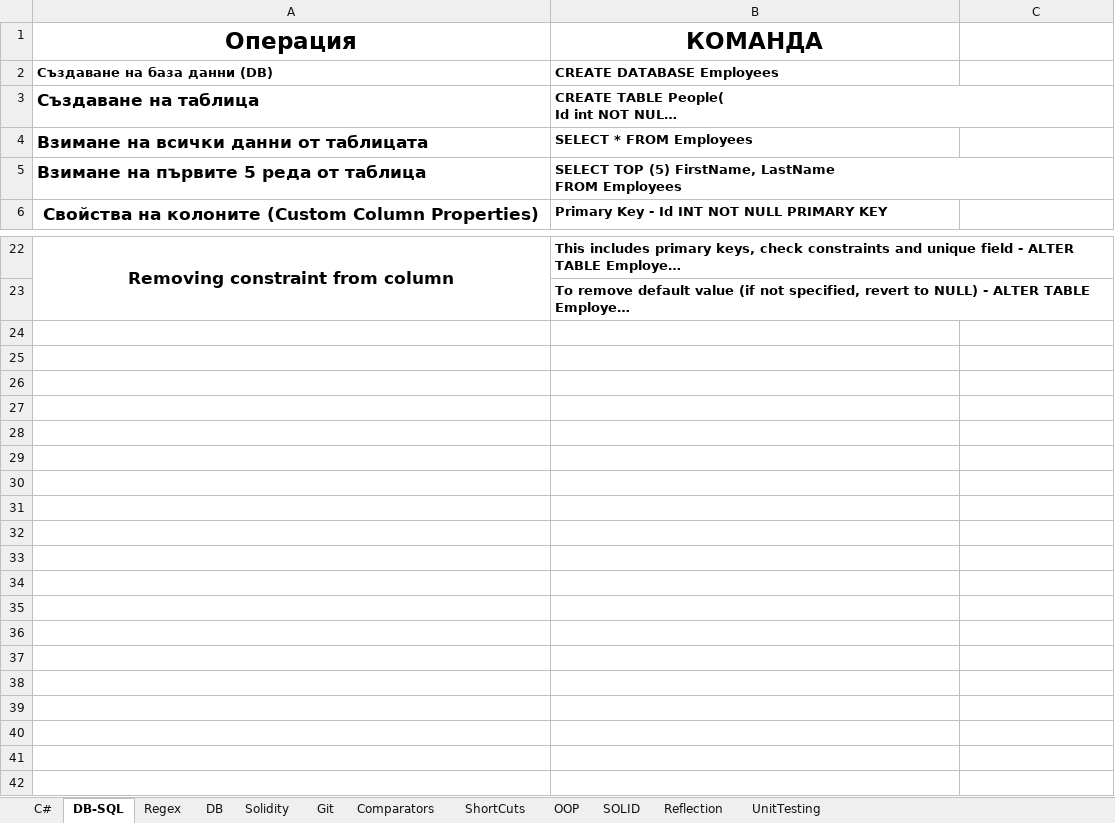
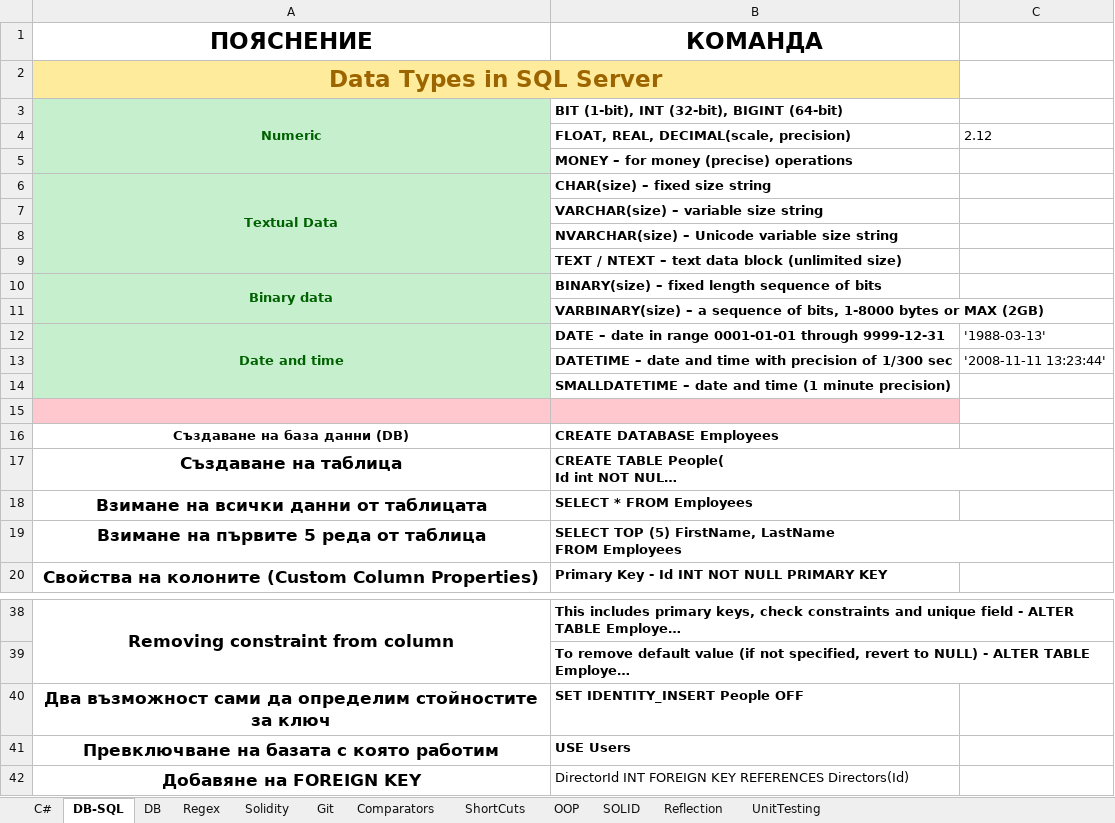
Before and after one commit to vladosfi/SoftUni, an Excel workbook: C#-Hints.xlsx, sheet DB-SQL, drawn as a sheet; only a part is shown, gaps mark what is left out; long unchanged cells end in …; values as stored, in another font and other column widths than the file's, no borders; addresses are those after the commit; the diff covers the shown part only; the diff names each change by its address in the sheet, - before the commit and + after, or states it on an @@ line.

```diff
--- a/C#-Hints.xlsx (sheet DB-SQL)
+++ b/C#-Hints.xlsx (sheet DB-SQL)
@@ sheet tab order changed: C# | DB-SQL | DB | Regex | Solidity | Git | Comparators | ShortCuts | OOP | SOLID | Reflection | UnitTesting @@
-A1: Операция
+A1: ПОЯСНЕНИЕ
+row 2: Data Types in SQL Server
+row 3: Numeric | BIT (1-bit), INT (32-bit), BIGINT (64-bit)
+row 4:  | FLOAT, REAL, DECIMAL(scale, precision) | 2.12
+row 5:  | MONEY – for money (precise) operations
+row 6: Textual Data | CHAR(size) – fixed size string
+row 7:  | VARCHAR(size) – variable size string
+row 8:  | NVARCHAR(size) – Unicode variable size string
+row 9:  | TEXT / NTEXT – text data block (unlimited size)
+row 10: Binary data | BINARY(size) – fixed length sequence of bits
+row 11:  | VARBINARY(size) – a sequence of bits, 1-8000 bytes or MAX (2GB)
+row 12: Date and time | DATE – date in range 0001-01-01 through 9999-12-31 | '1988-03-13'
+row 13:  | DATETIME – date and time with precision of 1/300 sec | '2008-11-11 13:23:44'
+row 14:  | SMALLDATETIME – date and time (1 minute precision)
+row 15: (empty)
-A16:A19 alignment: left
+A16:A19 alignment: center
+row 40: Два възможност сами да определим стойностите за ключ | SET IDENTITY_INSERT People OFF
+row 41: Превключване на базата с която работим | USE Users
+row 42: Добавяне на FOREIGN KEY | DirectorId INT FOREIGN KEY REFERENCES Directors(Id)
```
Also changed, not shown: 2 added rows elsewhere in this sheet, 1 other file.
